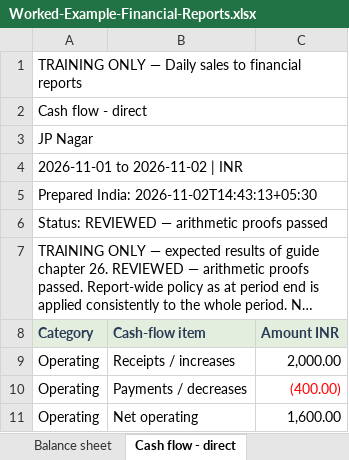
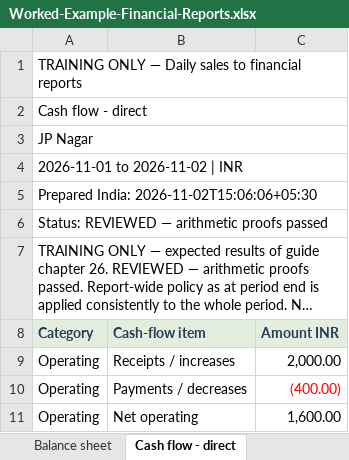
Before and after one commit to principalconsultant-png/Accounting-tool, an Excel workbook: docs/downloads/Worked-Example-Financial-Reports.xlsx, sheet Cash flow - direct, drawn as a sheet; only a part is shown; long unchanged cells end in …; values as stored, in another font and other column widths than the file's, no borders; the diff names each change by its address in the sheet, - before the commit and + after, or states it on an @@ line.

```diff
--- a/docs/downloads/Worked-Example-Financial-Reports.xlsx (sheet Cash flow - direct)
+++ b/docs/downloads/Worked-Example-Financial-Reports.xlsx (sheet Cash flow - direct)
-A5 (Category): Prepared India: 2026-11-02T14:43:13+05:30
+A5 (Category): Prepared India: 2026-11-02T15:06:06+05:30
```
Also changed, not shown: sheet Contents, sheet AP scheduled cash outflow, sheet Cash flow - indirect, sheet Balance sheet, sheet Profit and loss, sheet Trial balance, docs/downloads/RijuBooks-Sales-Receipts-Template.xlsx, docs/downloads/Worked-Example-Daily-Sales.xlsx, 16 other files.
